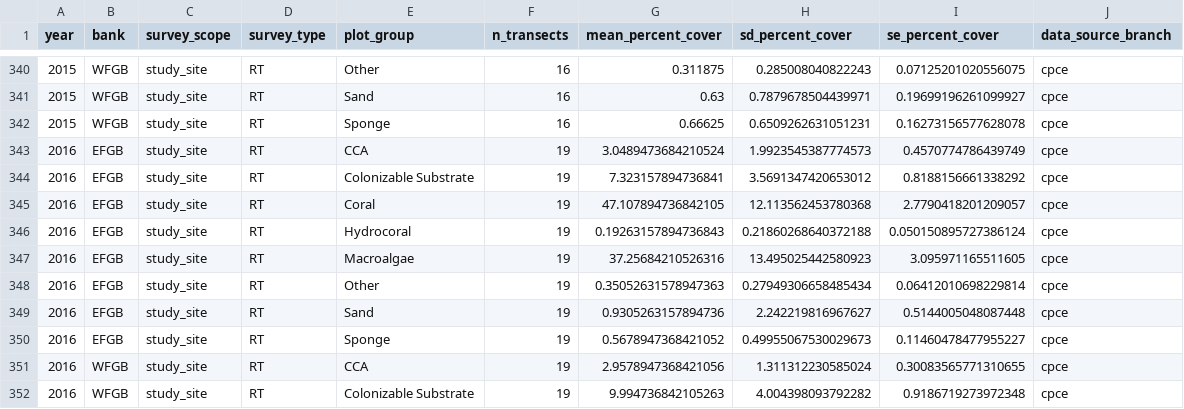
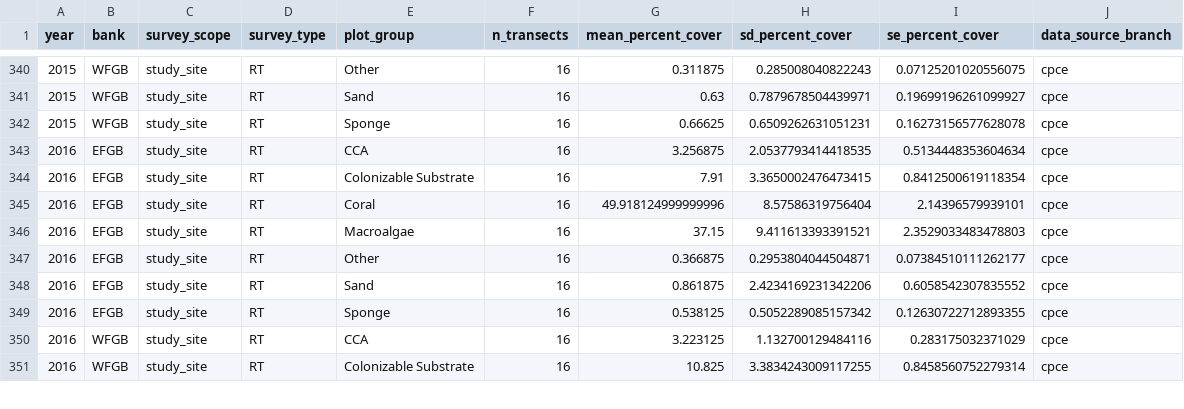
Before and after one commit to dinnon/FGBNMS_Interactive, a CSV file: figure1_random_transects_summary.csv, drawn as a sheet; only a part is shown, gaps mark what is left out; the diff covers the shown part only.

```diff
--- a/figure1_random_transects_summary.csv
+++ b/figure1_random_transects_summary.csv
@@ -342,11 +342,10 @@ year,bank,survey_scope,survey_type,plot_group,n_transects,mean_percent_cover,sd_
 2015,WFGB,study_site,RT,Sponge,16,0.66625,0.6509262631051231,0.16273156577628078,cpce
-2016,EFGB,study_site,RT,CCA,19,3.0489473684210524,1.9923545387774573,0.4570774786439749,cpce
-2016,EFGB,study_site,RT,Colonizable Substrate,19,7.323157894736841,3.5691347420653012,0.8188156661338292,cpce
-2016,EFGB,study_site,RT,Coral,19,47.107894736842105,12.113562453780368,2.7790418201209057,cpce
-2016,EFGB,study_site,RT,Hydrocoral,19,0.19263157894736843,0.21860268640372188,0.050150895727386124,cpce
-2016,EFGB,study_site,RT,Macroalgae,19,37.25684210526316,13.495025442580923,3.095971165511605,cpce
-2016,EFGB,study_site,RT,Other,19,0.35052631578947363,0.27949306658485434,0.06412010698229814,cpce
-2016,EFGB,study_site,RT,Sand,19,0.9305263157894736,2.242219816967627,0.5144005048087448,cpce
-2016,EFGB,study_site,RT,Sponge,19,0.5678947368421052,0.49955067530029673,0.11460478477955227,cpce
-2016,WFGB,study_site,RT,CCA,19,2.9578947368421056,1.311312230585024,0.30083565771310655,cpce
-2016,WFGB,study_site,RT,Colonizable Substrate,19,9.994736842105263,4.004398093792282,0.9186719273972348,cpce
+2016,EFGB,study_site,RT,CCA,16,3.256875,2.0537793414418535,0.5134448353604634,cpce
+2016,EFGB,study_site,RT,Colonizable Substrate,16,7.91,3.3650002476473415,0.8412500619118354,cpce
+2016,EFGB,study_site,RT,Coral,16,49.918124999999996,8.57586319756404,2.14396579939101,cpce
+2016,EFGB,study_site,RT,Macroalgae,16,37.15,9.411613393391521,2.3529033483478803,cpce
+2016,EFGB,study_site,RT,Other,16,0.366875,0.2953804044504871,0.07384510111262177,cpce
+2016,EFGB,study_site,RT,Sand,16,0.861875,2.4234169231342206,0.6058542307835552,cpce
+2016,EFGB,study_site,RT,Sponge,16,0.538125,0.5052289085157342,0.12630722712893355,cpce
+2016,WFGB,study_site,RT,CCA,16,3.223125,1.132700129484116,0.283175032371029,cpce
+2016,WFGB,study_site,RT,Colonizable Substrate,16,10.825,3.3834243009117255,0.8458560752279314,cpce
```
Also changed, not shown: 1 removed row and 20 edited cells elsewhere in this file, figure1_appendix_random_transects_summary_2004_2008.csv, figure2_appendix_coral_species_summary_2004_2008.csv, 3 other files.
